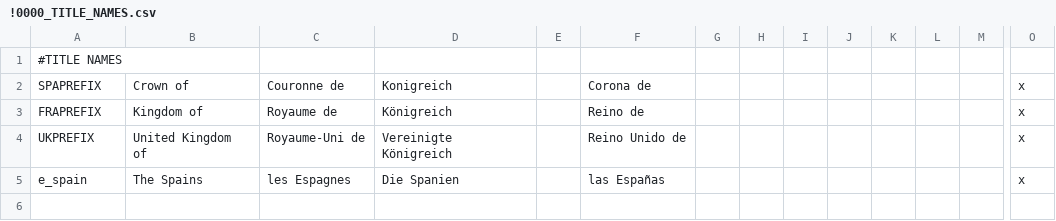
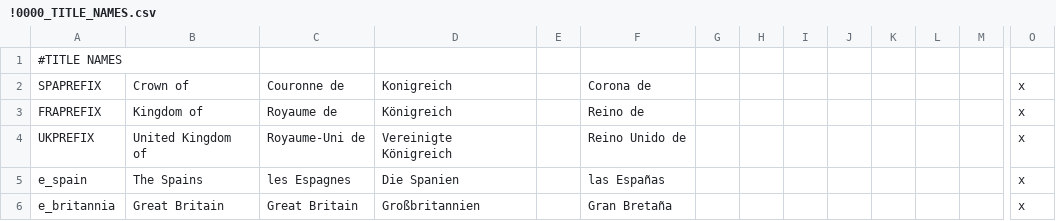
Before and after one commit to Rakso76745/ck2-lancien-regime, a CSV file: localisation/!0000_TITLE_NAMES.csv, drawn as a sheet; only a part is shown, gaps mark what is left out; rows hold the shown columns only; the diff names each change by its address in the sheet, - before the commit and + after, or states it on an @@ line.

Commit message:
Localisationx2
- Replaced Portuguese Empire for Portugal (more accurate)
- Replaced United Kingdom for Great Britani (with the prefix now United Kingdom of Great Britan)

```diff
--- a/localisation/!0000_TITLE_NAMES.csv
+++ b/localisation/!0000_TITLE_NAMES.csv
+row 6: e_britannia | Great Britain | Great Britain | Großbritannien |  | Gran Bretaña |  |  |  |  |  |  |  | x
```
Also changed, not shown: 1 other file.
